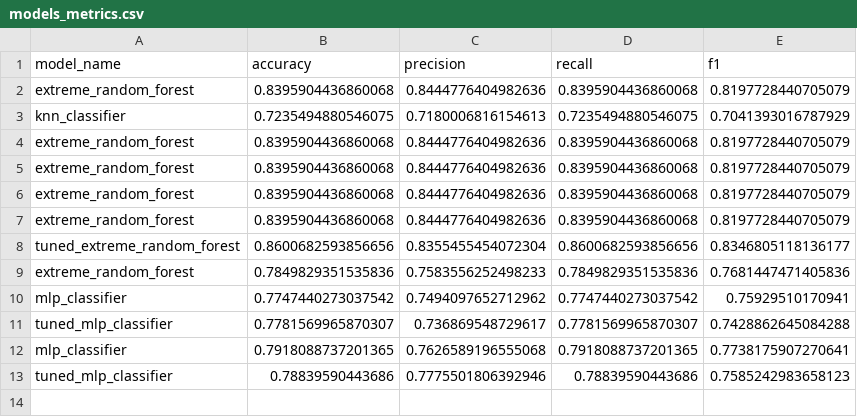
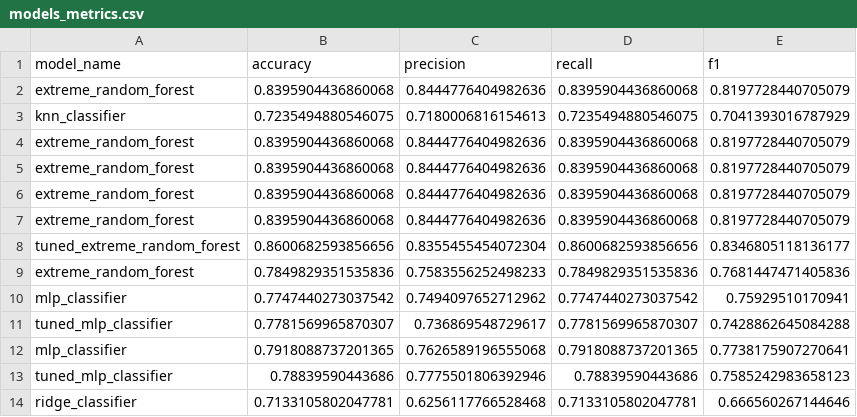
Before and after one commit to smartestnerdfromtown/Data-Science-Projects, a CSV file: Seattle Weather Forecasting/models_metrics.csv, drawn as a sheet; the diff names each change by its address in the sheet, - before the commit and + after, or states it on an @@ line.

Commit message:
Ridge Classifier. basic model

```diff
--- a/Seattle Weather Forecasting/models_metrics.csv
+++ b/Seattle Weather Forecasting/models_metrics.csv
+row 14: ridge_classifier | 0.7133105802047781 | 0.6256117766528468 | 0.7133105802047781 | 0.666560267144646
```
Also changed, not shown: 1 other file.
